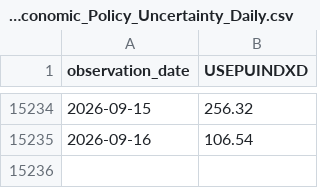
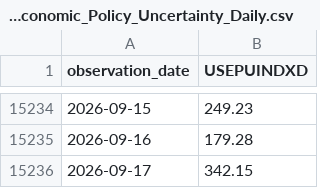
Before and after one commit to ahmed18y/GoldMind2, a CSV file: data/raw/06_EVENTS/US_Economic_Policy_Uncertainty_Daily.csv, drawn as a sheet; only a part is shown, gaps mark what is left out; the diff covers the shown part only.

```diff
--- a/data/raw/06_EVENTS/US_Economic_Policy_Uncertainty_Daily.csv
+++ b/data/raw/06_EVENTS/US_Economic_Policy_Uncertainty_Daily.csv
@@ -15234,2 +15234,3 @@
-2026-09-15,256.32
-2026-09-16,106.54
+2026-09-15,249.23
+2026-09-16,179.28
+2026-09-17,342.15
```
Also changed, not shown: 26 edited cells elsewhere in this file, data/processed/price_history.csv, data/raw/01_TARGET/GoldRate24_Egypt_21K.csv, 14 other files.
